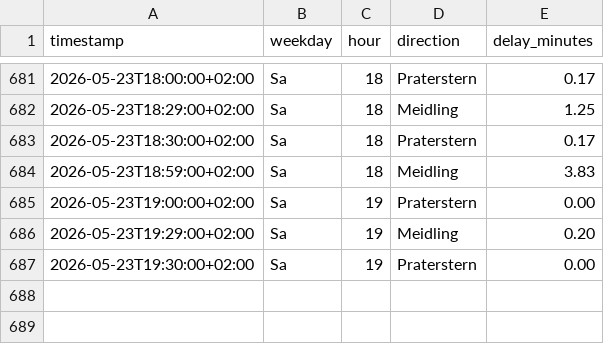
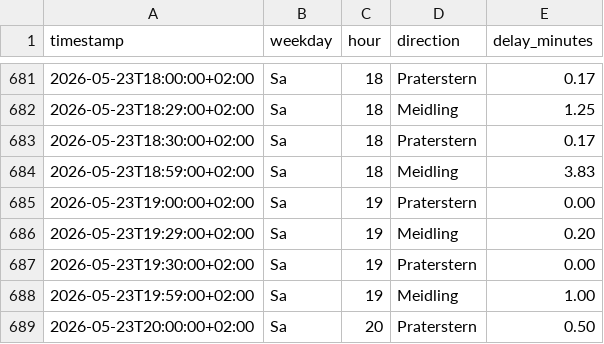
Before and after one commit to Origamihase/wien-oepnv, a CSV file: data/stats/stammstrecke_2026.csv, drawn as a sheet; only a part is shown, gaps mark what is left out; the diff names each change by its address in the sheet, - before the commit and + after, or states it on an @@ line.

```diff
--- a/data/stats/stammstrecke_2026.csv
+++ b/data/stats/stammstrecke_2026.csv
+row 688: 2026-05-23T19:59:00+02:00 | Sa | 19 | Meidling | 1.00
+row 689: 2026-05-23T20:00:00+02:00 | Sa | 20 | Praterstern | 0.50
```
Also changed, not shown: data/stats/stoerungen_2026.csv, 8 other files.
